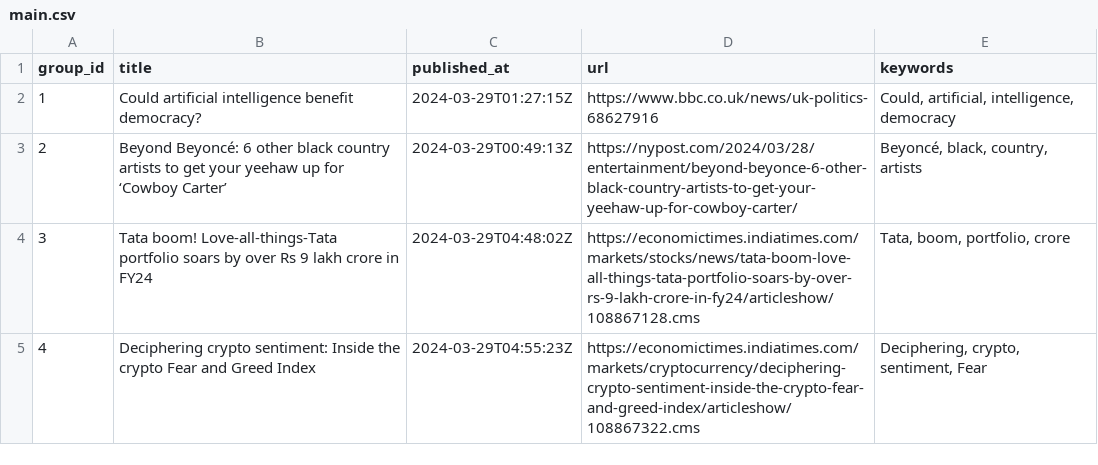
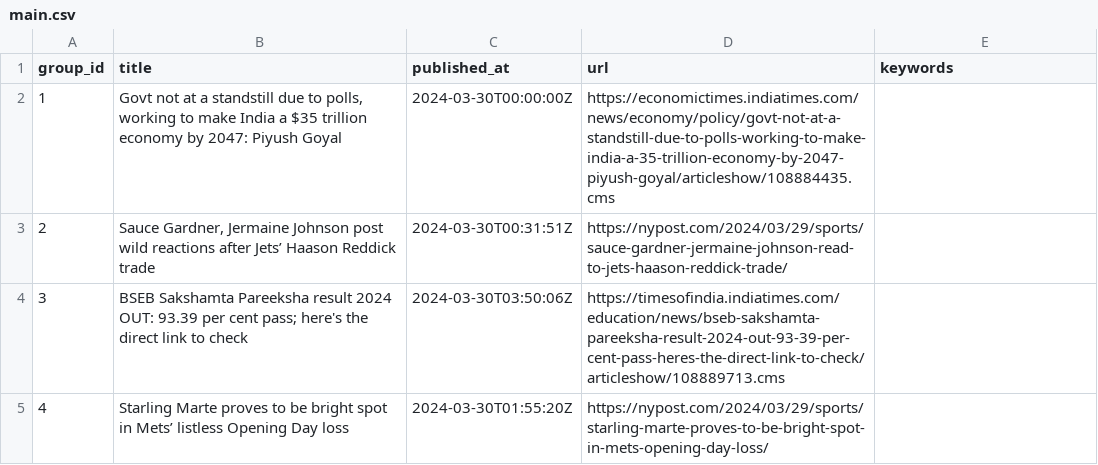
Before and after one commit to ritikaasri/newsgame, a CSV file: web/data/main.csv, drawn as a sheet.

Commit message:
Update news main.csv

```diff
--- a/web/data/main.csv
+++ b/web/data/main.csv
@@ -1,5 +1,5 @@
 group_id,title,published_at,url,keywords
-1,Could artificial intelligence benefit democracy?,2024-03-29T01:27:15Z,https://www.bbc.co.uk/news/uk-politics-68627916,"Could, artificial, intelligence, democracy"
-2,Beyond Beyoncé: 6 other black country artists to get your yeehaw up for ‘Cowboy Carter’,2024-03-29T00:49:13Z,https://nypost.com/2024/03/28/entertainment/beyond-beyonce-6-other-black-country-artists-to-get-your-yeehaw-up-for-cowboy-carter/,"Beyoncé, black, country, artists"
-3,Tata boom! Love-all-things-Tata portfolio soars by over Rs 9 lakh crore in FY24,2024-03-29T04:48:02Z,https://economictimes.indiatimes.com/markets/stocks/news/tata-boom-love-all-things-tata-portfolio-soars-by-over-rs-9-lakh-crore-in-fy24/articleshow/108867128.cms,"Tata, boom, portfolio, crore"
-4,Deciphering crypto sentiment: Inside the crypto Fear and Greed Index,2024-03-29T04:55:23Z,https://economictimes.indiatimes.com/markets/cryptocurrency/deciphering-crypto-sentiment-inside-the-crypto-fear-and-greed-index/articleshow/108867322.cms,"Deciphering, crypto, sentiment, Fear"
+1,"Govt not at a standstill due to polls, working to make India a $35 trillion economy by 2047: Piyush Goyal",2024-03-30T00:00:00Z,https://economictimes.indiatimes.com/news/economy/policy/govt-not-at-a-standstill-due-to-polls-working-to-make-india-a-35-trillion-economy-by-2047-piyush-goyal/articleshow/108884435.cms,
+2,"Sauce Gardner, Jermaine Johnson post wild reactions after Jets’ Haason Reddick trade",2024-03-30T00:31:51Z,https://nypost.com/2024/03/29/sports/sauce-gardner-jermaine-johnson-read-to-jets-haason-reddick-trade/,
+3,BSEB Sakshamta Pareeksha result 2024 OUT: 93.39 per cent pass; here's the direct link to check,2024-03-30T03:50:06Z,https://timesofindia.indiatimes.com/education/news/bseb-sakshamta-pareeksha-result-2024-out-93-39-per-cent-pass-heres-the-direct-link-to-check/articleshow/108889713.cms,
+4,Starling Marte proves to be bright spot in Mets’ listless Opening Day loss,2024-03-30T01:55:20Z,https://nypost.com/2024/03/29/sports/starling-marte-proves-to-be-bright-spot-in-mets-opening-day-loss/,
```
